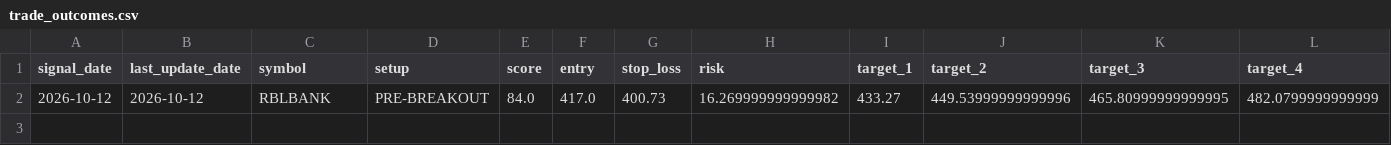
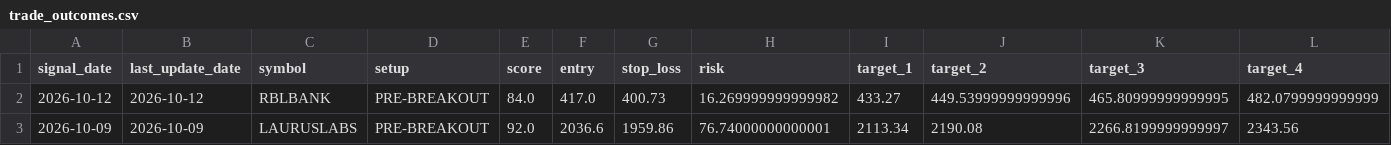
Before and after one commit to spy15007-arch/Trading-OS-v12, a CSV file: reports/trade_outcomes.csv, drawn as a sheet; only a part is shown; rows hold the shown columns only; the diff names each change by its address in the sheet, - before the commit and + after, or states it on an @@ line.

```diff
--- a/reports/trade_outcomes.csv
+++ b/reports/trade_outcomes.csv
+row 3: 2026-10-09 | 2026-10-09 | LAURUSLABS | PRE-BREAKOUT | 92.0 | 2036.6 | 1959.86 | 76.74000000000001 | 2113.34 | 2190.08 | 2266.8199999999997 | 2343.56
```
Also changed, not shown: reports/swing_scan.csv, 2 other files.
